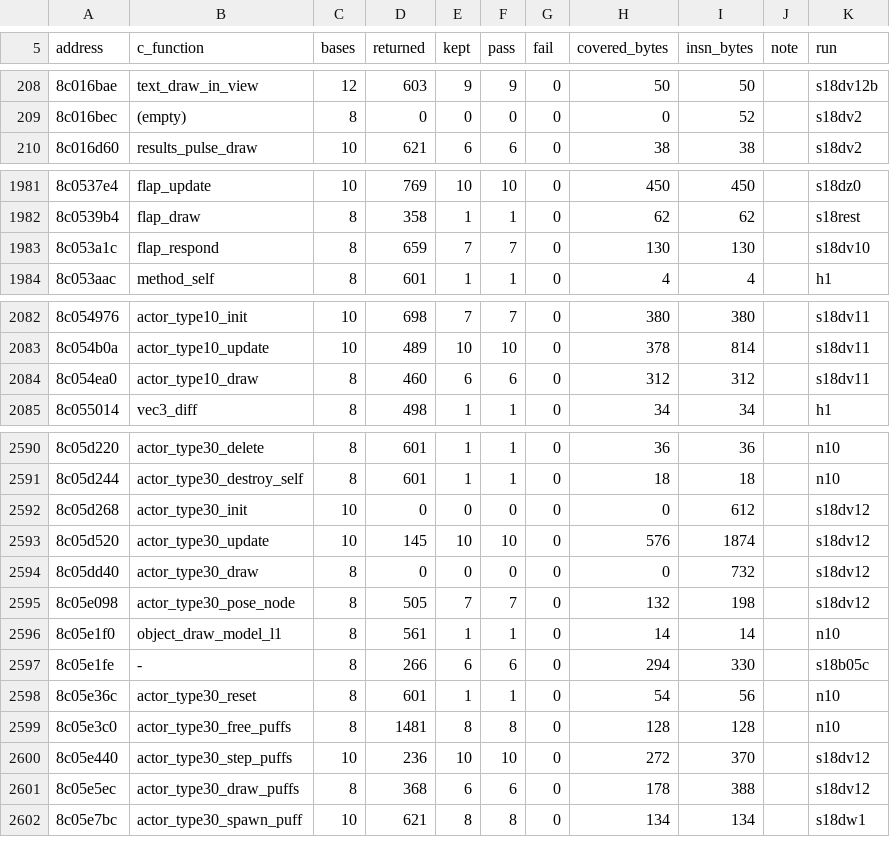
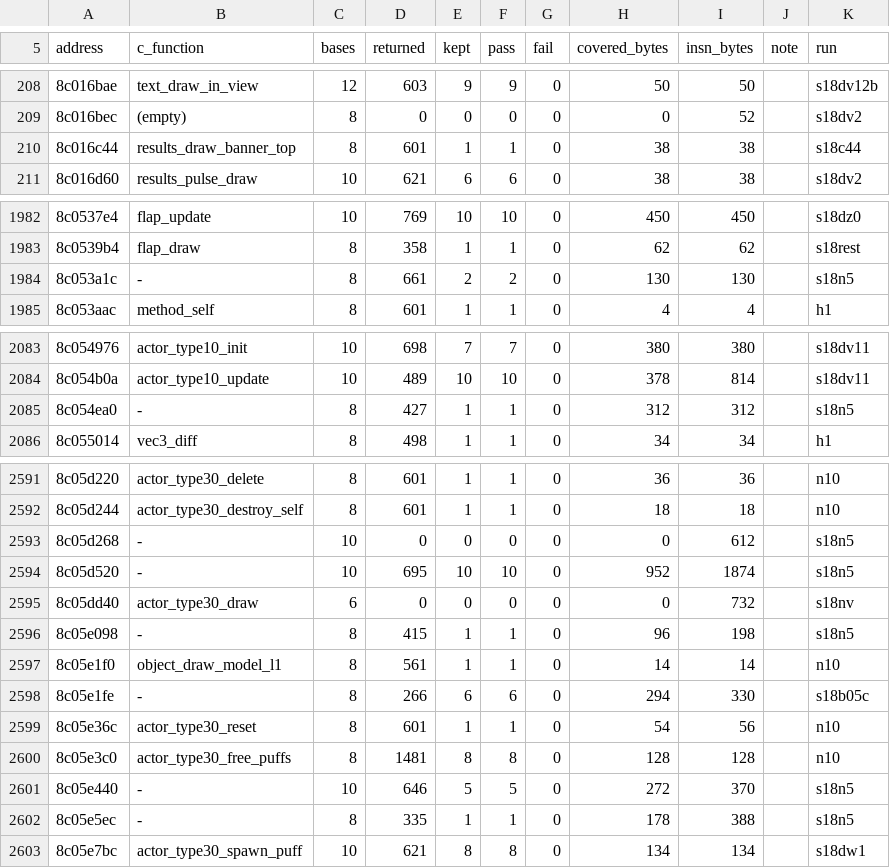
Before and after one commit to Sorikairox/penpen-web, a TSV file: docs/progress/synth_coverage.tsv, drawn as a sheet; only a part is shown, gaps mark what is left out; the diff covers the shown part only.

```diff
--- a/docs/progress/synth_coverage.tsv
+++ b/docs/progress/synth_coverage.tsv
@@ -209,2 +209,3 @@ address	c_function	bases	returned	kept	pass	fail	covered_bytes	insn_bytes	note	r
 8c016bec	(empty)	8	0	0	0	0	0	52		s18dv2
+8c016c44	results_draw_banner_top	8	601	1	1	0	38	38		s18c44
 8c016d60	results_pulse_draw	10	621	6	6	0	38	38		s18dv2
@@ -1982,3 +1983,3 @@ address	c_function	bases	returned	kept	pass	fail	covered_bytes	insn_bytes	note	r
 8c0539b4	flap_draw	8	358	1	1	0	62	62		s18rest
-8c053a1c	flap_respond	8	659	7	7	0	130	130		s18dv10
+8c053a1c	-	8	661	2	2	0	130	130		s18n5
 8c053aac	method_self	8	601	1	1	0	4	4		h1
@@ -2083,3 +2084,3 @@ address	c_function	bases	returned	kept	pass	fail	covered_bytes	insn_bytes	note	r
 8c054b0a	actor_type10_update	10	489	10	10	0	378	814		s18dv11
-8c054ea0	actor_type10_draw	8	460	6	6	0	312	312		s18dv11
+8c054ea0	-	8	427	1	1	0	312	312		s18n5
 8c055014	vec3_diff	8	498	1	1	0	34	34		h1
@@ -2591,6 +2592,6 @@ address	c_function	bases	returned	kept	pass	fail	covered_bytes	insn_bytes	note	r
 8c05d244	actor_type30_destroy_self	8	601	1	1	0	18	18		n10
-8c05d268	actor_type30_init	10	0	0	0	0	0	612		s18dv12
-8c05d520	actor_type30_update	10	145	10	10	0	576	1874		s18dv12
-8c05dd40	actor_type30_draw	8	0	0	0	0	0	732		s18dv12
-8c05e098	actor_type30_pose_node	8	505	7	7	0	132	198		s18dv12
+8c05d268	-	10	0	0	0	0	0	612		s18n5
+8c05d520	-	10	695	10	10	0	952	1874		s18n5
+8c05dd40	actor_type30_draw	6	0	0	0	0	0	732		s18nv
+8c05e098	-	8	415	1	1	0	96	198		s18n5
 8c05e1f0	object_draw_model_l1	8	561	1	1	0	14	14		n10
@@ -2599,4 +2600,4 @@ address	c_function	bases	returned	kept	pass	fail	covered_bytes	insn_bytes	note	r
 8c05e3c0	actor_type30_free_puffs	8	1481	8	8	0	128	128		n10
-8c05e440	actor_type30_step_puffs	10	236	10	10	0	272	370		s18dv12
-8c05e5ec	actor_type30_draw_puffs	8	368	6	6	0	178	388		s18dv12
+8c05e440	-	10	646	5	5	0	272	370		s18n5
+8c05e5ec	-	8	335	1	1	0	178	388		s18n5
 8c05e7bc	actor_type30_spawn_puff	10	621	8	8	0	134	134		s18dw1
```
Also changed, not shown: 87 edited cells elsewhere in this file, docs/progress/sessions.tsv, 2 other files.
